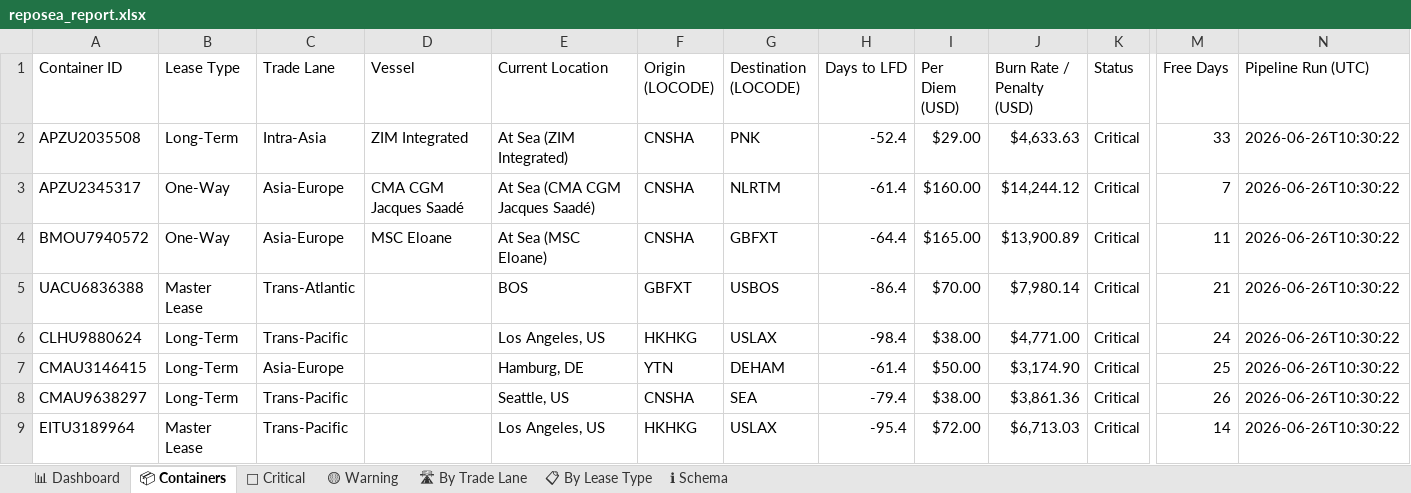
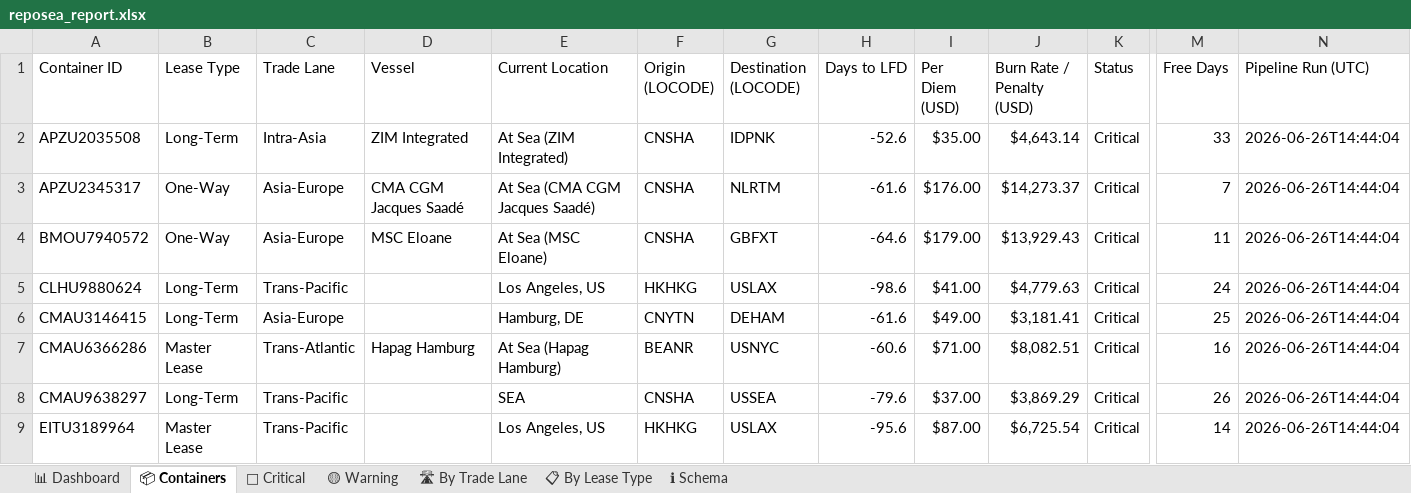
Before and after one commit to rahulmistry18/Reposea_container_optimizer, an Excel workbook: data/exports/reposea_report.xlsx, sheet 📦 Containers, drawn as a sheet; only a part is shown, gaps mark what is left out; values as stored, in another font and other column widths than the file's, no cell formats; table styles not drawn; removed rows and columns are numbered as before the commit, all else as after; rows hold the shown columns only; the diff covers the shown part only; the diff names each change by its address in the sheet, - before the commit and + after, or states it on an @@ line.

Commit message:
chore(data): pipeline run 2026-06-26T06:44:05Z [skip ci]

```diff
--- a/data/exports/reposea_report.xlsx (sheet 📦 Containers)
+++ b/data/exports/reposea_report.xlsx (sheet 📦 Containers)
-G2 (Destination (LOCODE)): PNK
+G2 (Destination (LOCODE)): IDPNK
-H2 (Days to LFD): -52.4
+H2 (Days to LFD): -52.6
-I2 (Per Diem (USD)): $29.00
+I2 (Per Diem (USD)): $35.00
-J2 (Burn Rate / Penalty (USD)): $4,633.63
+J2 (Burn Rate / Penalty (USD)): $4,643.14
-N2:N4 (Pipeline Run (UTC)): 2026-06-26T10:30:22
+N2:N4 (Pipeline Run (UTC)): 2026-06-26T14:44:04
-H3 (Days to LFD): -61.4
+H3 (Days to LFD): -61.6
-I3 (Per Diem (USD)): $160.00
+I3 (Per Diem (USD)): $176.00
-J3 (Burn Rate / Penalty (USD)): $14,244.12
+J3 (Burn Rate / Penalty (USD)): $14,273.37
-H4 (Days to LFD): -64.4
+H4 (Days to LFD): -64.6
-I4 (Per Diem (USD)): $165.00
+I4 (Per Diem (USD)): $179.00
-J4 (Burn Rate / Penalty (USD)): $13,900.89
+J4 (Burn Rate / Penalty (USD)): $13,929.43
-row 5: UACU6836388 | Master Lease | Trans-Atlantic |  | BOS | GBFXT | USBOS | -86.4 | $70.00 | $7,980.14 | Critical | 21 | 2026-06-26T10:30:22
-H5 (Days to LFD): -98.4
+H5 (Days to LFD): -98.6
-I5 (Per Diem (USD)): $38.00
+I5 (Per Diem (USD)): $41.00
-J5 (Burn Rate / Penalty (USD)): $4,771.00
+J5 (Burn Rate / Penalty (USD)): $4,779.63
-N5:N6 (Pipeline Run (UTC)): 2026-06-26T10:30:22
+N5:N6 (Pipeline Run (UTC)): 2026-06-26T14:44:04
-F6 (Origin (LOCODE)): YTN
+F6 (Origin (LOCODE)): CNYTN
-H6 (Days to LFD): -61.4
+H6 (Days to LFD): -61.6
-I6 (Per Diem (USD)): $50.00
+I6 (Per Diem (USD)): $49.00
-J6 (Burn Rate / Penalty (USD)): $3,174.90
+J6 (Burn Rate / Penalty (USD)): $3,181.41
+row 7: CMAU6366286 | Master Lease | Trans-Atlantic | Hapag Hamburg | At Sea (Hapag Hamburg) | BEANR | USNYC | -60.6 | $71.00 | $8,082.51 | Critical | 16 | 2026-06-26T14:44:04
-E8 (Current Location): Seattle, US
+E8 (Current Location): SEA
-G8 (Destination (LOCODE)): SEA
+G8 (Destination (LOCODE)): USSEA
-H8 (Days to LFD): -79.4
+H8 (Days to LFD): -79.6
-I8 (Per Diem (USD)): $38.00
+I8 (Per Diem (USD)): $37.00
-J8 (Burn Rate / Penalty (USD)): $3,861.36
+J8 (Burn Rate / Penalty (USD)): $3,869.29
-N8:N9 (Pipeline Run (UTC)): 2026-06-26T10:30:22
+N8:N9 (Pipeline Run (UTC)): 2026-06-26T14:44:04
-H9 (Days to LFD): -95.4
+H9 (Days to LFD): -95.6
-I9 (Per Diem (USD)): $72.00
+I9 (Per Diem (USD)): $87.00
-J9 (Burn Rate / Penalty (USD)): $6,713.03
+J9 (Burn Rate / Penalty (USD)): $6,725.54
```
Also changed, not shown: 12 added rows, 12 removed rows and 65 edited cells elsewhere in this sheet, sheet 🔴 Critical, sheet 🛣 By Trade Lane, sheet 📊 Dashboard, sheet 📋 By Lease Type, cell formats, 7 other files.
